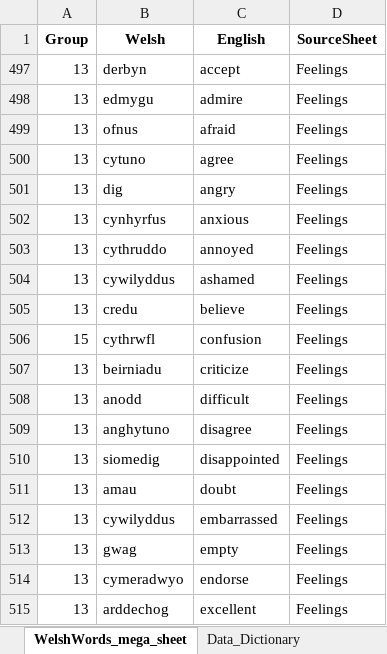
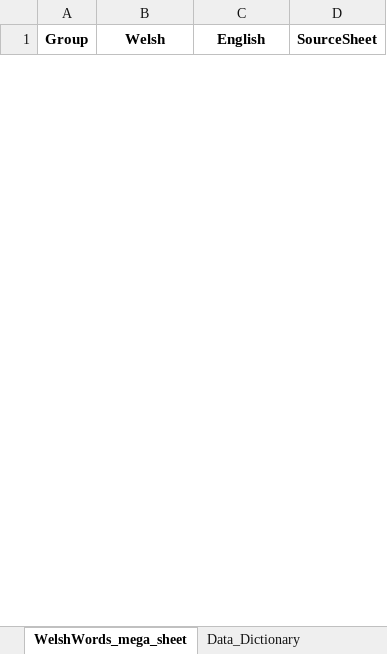
Before and after one commit to GarethHarcombe/1000-words, an Excel workbook: data/welsh word/WelshWords_mega_sheet.xlsx, sheet WelshWords_mega_sheet, drawn as a sheet; only a part is shown; values as stored, in another font and other column widths than the file's, no borders; charts and pictures not drawn; removed rows and columns are numbered as before the commit, all else as after; the diff covers the shown part only; the diff names each change by its address in the sheet, - before the commit and + after, or states it on an @@ line.

Commit message:
wip: bottom sheet and ios changes

```diff
--- a/data/welsh word/WelshWords_mega_sheet.xlsx (sheet WelshWords_mega_sheet)
+++ b/data/welsh word/WelshWords_mega_sheet.xlsx (sheet WelshWords_mega_sheet)
-row 497: 13 | derbyn | accept | Feelings
-row 498: 13 | edmygu | admire | Feelings
-row 499: 13 | ofnus | afraid | Feelings
-row 500: 13 | cytuno | agree | Feelings
-row 501: 13 | dig | angry | Feelings
-row 502: 13 | cynhyrfus | anxious | Feelings
-row 503: 13 | cythruddo | annoyed | Feelings
-row 504: 13 | cywilyddus | ashamed | Feelings
-row 505: 13 | credu | believe | Feelings
@@ row 506 hidden: 15 | cythrwfl | confusion | Feelings @@
-row 507: 13 | beirniadu | criticize | Feelings
-row 508: 13 | anodd | difficult | Feelings
-row 509: 13 | anghytuno | disagree | Feelings
-row 510: 13 | siomedig | disappointed | Feelings
-row 511: 13 | amau | doubt | Feelings
-row 512: 13 | cywilyddus | embarrassed | Feelings
-row 513: 13 | gwag | empty | Feelings
-row 514: 13 | cymeradwyo | endorse | Feelings
-row 515: 13 | arddechog | excellent | Feelings
```
Also changed, not shown: 45 added rows and 32 removed rows elsewhere in this sheet, sheet Data_Dictionary, hidden cells, charts or pictures, 4 other files.
